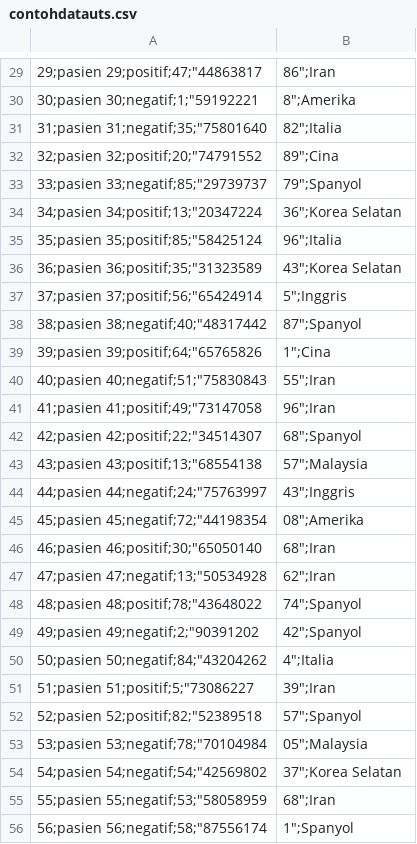
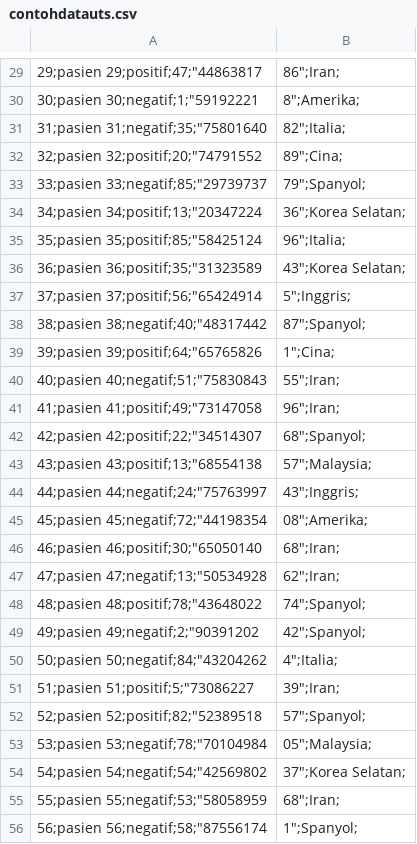
Before and after one commit to Catyousha/UTS-Struktur-Data, a CSV file: contohdatauts.csv, drawn as a sheet; only a part is shown, gaps mark what is left out; the diff covers the shown part only.

```diff
--- a/contohdatauts.csv
+++ b/contohdatauts.csv
@@ -29,28 +29,28 @@
-29;pasien 29;positif;47;"44863817,86";Iran
-30;pasien 30;negatif;1;"59192221,8";Amerika
-31;pasien 31;negatif;35;"75801640,82";Italia
-32;pasien 32;positif;20;"74791552,89";Cina
-33;pasien 33;negatif;85;"29739737,79";Spanyol
-34;pasien 34;positif;13;"20347224,36";Korea Selatan
-35;pasien 35;positif;85;"58425124,96";Italia
-36;pasien 36;positif;35;"31323589,43";Korea Selatan
-37;pasien 37;positif;56;"65424914,5";Inggris
-38;pasien 38;negatif;40;"48317442,87";Spanyol
-39;pasien 39;positif;64;"65765826,1";Cina
-40;pasien 40;negatif;51;"75830843,55";Iran
-41;pasien 41;positif;49;"73147058,96";Iran
-42;pasien 42;positif;22;"34514307,68";Spanyol
-43;pasien 43;positif;13;"68554138,57";Malaysia
-44;pasien 44;negatif;24;"75763997,43";Inggris
-45;pasien 45;negatif;72;"44198354,08";Amerika
-46;pasien 46;positif;30;"65050140,68";Iran
-47;pasien 47;negatif;13;"50534928,62";Iran
-48;pasien 48;positif;78;"43648022,74";Spanyol
-49;pasien 49;negatif;2;"90391202,42";Spanyol
-50;pasien 50;negatif;84;"43204262,4";Italia
-51;pasien 51;positif;5;"73086227,39";Iran
-52;pasien 52;positif;82;"52389518,57";Spanyol
-53;pasien 53;negatif;78;"70104984,05";Malaysia
-54;pasien 54;negatif;54;"42569802,37";Korea Selatan
-55;pasien 55;negatif;53;"58058959,68";Iran
-56;pasien 56;negatif;58;"87556174,1";Spanyol
+29;pasien 29;positif;47;"44863817,86";Iran;
+30;pasien 30;negatif;1;"59192221,8";Amerika;
+31;pasien 31;negatif;35;"75801640,82";Italia;
+32;pasien 32;positif;20;"74791552,89";Cina;
+33;pasien 33;negatif;85;"29739737,79";Spanyol;
+34;pasien 34;positif;13;"20347224,36";Korea Selatan;
+35;pasien 35;positif;85;"58425124,96";Italia;
+36;pasien 36;positif;35;"31323589,43";Korea Selatan;
+37;pasien 37;positif;56;"65424914,5";Inggris;
+38;pasien 38;negatif;40;"48317442,87";Spanyol;
+39;pasien 39;positif;64;"65765826,1";Cina;
+40;pasien 40;negatif;51;"75830843,55";Iran;
+41;pasien 41;positif;49;"73147058,96";Iran;
+42;pasien 42;positif;22;"34514307,68";Spanyol;
+43;pasien 43;positif;13;"68554138,57";Malaysia;
+44;pasien 44;negatif;24;"75763997,43";Inggris;
+45;pasien 45;negatif;72;"44198354,08";Amerika;
+46;pasien 46;positif;30;"65050140,68";Iran;
+47;pasien 47;negatif;13;"50534928,62";Iran;
+48;pasien 48;positif;78;"43648022,74";Spanyol;
+49;pasien 49;negatif;2;"90391202,42";Spanyol;
+50;pasien 50;negatif;84;"43204262,4";Italia;
+51;pasien 51;positif;5;"73086227,39";Iran;
+52;pasien 52;positif;82;"52389518,57";Spanyol;
+53;pasien 53;negatif;78;"70104984,05";Malaysia;
+54;pasien 54;negatif;54;"42569802,37";Korea Selatan;
+55;pasien 55;negatif;53;"58058959,68";Iran;
+56;pasien 56;negatif;58;"87556174,1";Spanyol;
```
Also changed, not shown: 92 edited cells elsewhere in this file, 2 other files.
